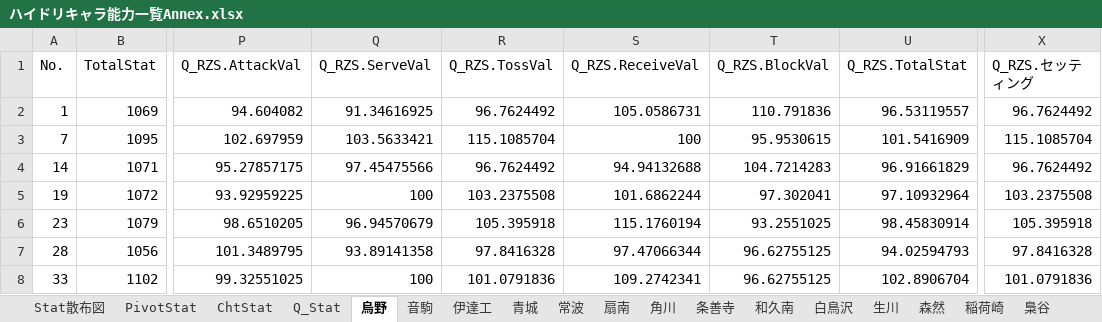
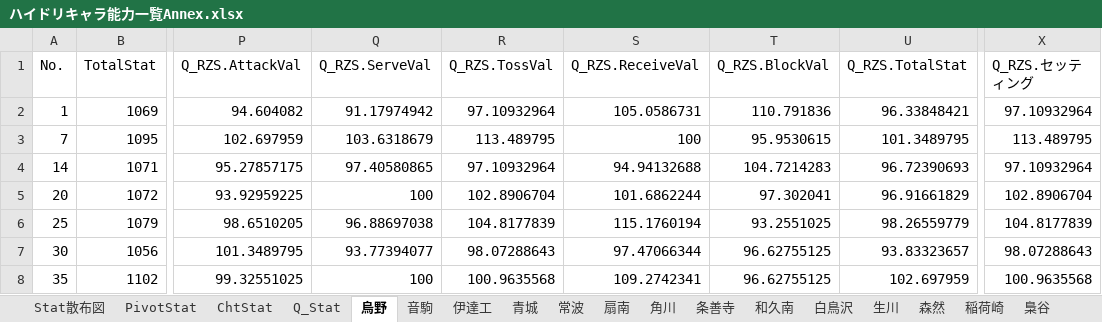
Before and after one commit to GentlemensLotus/haikyuu_haidream_public, an Excel workbook: PlayersParams/ハイドリキャラ能力一覧Annex.xlsx, sheet 烏野, drawn as a sheet; only a part is shown, gaps mark what is left out; values as stored, in another font and other column widths than the file's, no borders; table styles not drawn; the diff covers the shown part only; the diff names each change by its address in the sheet, - before the commit and + after, or states it on an @@ line.

```diff
--- a/PlayersParams/ハイドリキャラ能力一覧Annex.xlsx (sheet 烏野)
+++ b/PlayersParams/ハイドリキャラ能力一覧Annex.xlsx (sheet 烏野)
-Q2 (Q_RZS.ServeVal): 91.34616925
+Q2 (Q_RZS.ServeVal): 91.17974942
-R2 (Q_RZS.TossVal): 96.7624492
+R2 (Q_RZS.TossVal): 97.10932964
-U2 (Q_RZS.TotalStat): 96.53119557
+U2 (Q_RZS.TotalStat): 96.33848421
-X2 (Q_RZS.セッティング): 96.7624492
+X2 (Q_RZS.セッティング): 97.10932964
-Q3 (Q_RZS.ServeVal): 103.5633421
+Q3 (Q_RZS.ServeVal): 103.6318679
-R3 (Q_RZS.TossVal): 115.1085704
+R3 (Q_RZS.TossVal): 113.489795
-U3 (Q_RZS.TotalStat): 101.5416909
+U3 (Q_RZS.TotalStat): 101.3489795
-X3 (Q_RZS.セッティング): 115.1085704
+X3 (Q_RZS.セッティング): 113.489795
-Q4 (Q_RZS.ServeVal): 97.45475566
+Q4 (Q_RZS.ServeVal): 97.40580865
-R4 (Q_RZS.TossVal): 96.7624492
+R4 (Q_RZS.TossVal): 97.10932964
-U4 (Q_RZS.TotalStat): 96.91661829
+U4 (Q_RZS.TotalStat): 96.72390693
-X4 (Q_RZS.セッティング): 96.7624492
+X4 (Q_RZS.セッティング): 97.10932964
-A5 (No.): 19
+A5 (No.): 20
-R5 (Q_RZS.TossVal): 103.2375508
+R5 (Q_RZS.TossVal): 102.8906704
-U5 (Q_RZS.TotalStat): 97.10932964
+U5 (Q_RZS.TotalStat): 96.91661829
-X5 (Q_RZS.セッティング): 103.2375508
+X5 (Q_RZS.セッティング): 102.8906704
-A6 (No.): 23
+A6 (No.): 25
-Q6 (Q_RZS.ServeVal): 96.94570679
+Q6 (Q_RZS.ServeVal): 96.88697038
-R6 (Q_RZS.TossVal): 105.395918
+R6 (Q_RZS.TossVal): 104.8177839
-U6 (Q_RZS.TotalStat): 98.45830914
+U6 (Q_RZS.TotalStat): 98.26559779
-X6 (Q_RZS.セッティング): 105.395918
+X6 (Q_RZS.セッティング): 104.8177839
-A7 (No.): 28
+A7 (No.): 30
-Q7 (Q_RZS.ServeVal): 93.89141358
+Q7 (Q_RZS.ServeVal): 93.77394077
-R7 (Q_RZS.TossVal): 97.8416328
+R7 (Q_RZS.TossVal): 98.07288643
-U7 (Q_RZS.TotalStat): 94.02594793
+U7 (Q_RZS.TotalStat): 93.83323657
-X7 (Q_RZS.セッティング): 97.8416328
+X7 (Q_RZS.セッティング): 98.07288643
-A8 (No.): 33
+A8 (No.): 35
-R8 (Q_RZS.TossVal): 101.0791836
+R8 (Q_RZS.TossVal): 100.9635568
-U8 (Q_RZS.TotalStat): 102.8906704
+U8 (Q_RZS.TotalStat): 102.697959
-X8 (Q_RZS.セッティング): 101.0791836
+X8 (Q_RZS.セッティング): 100.9635568
```
Also changed, not shown: 2 added rows and 192 edited cells elsewhere in this sheet, sheet 音駒, sheet Q_Stat, sheet 森然, sheet PivotStat, charts or pictures, 1 other file.
